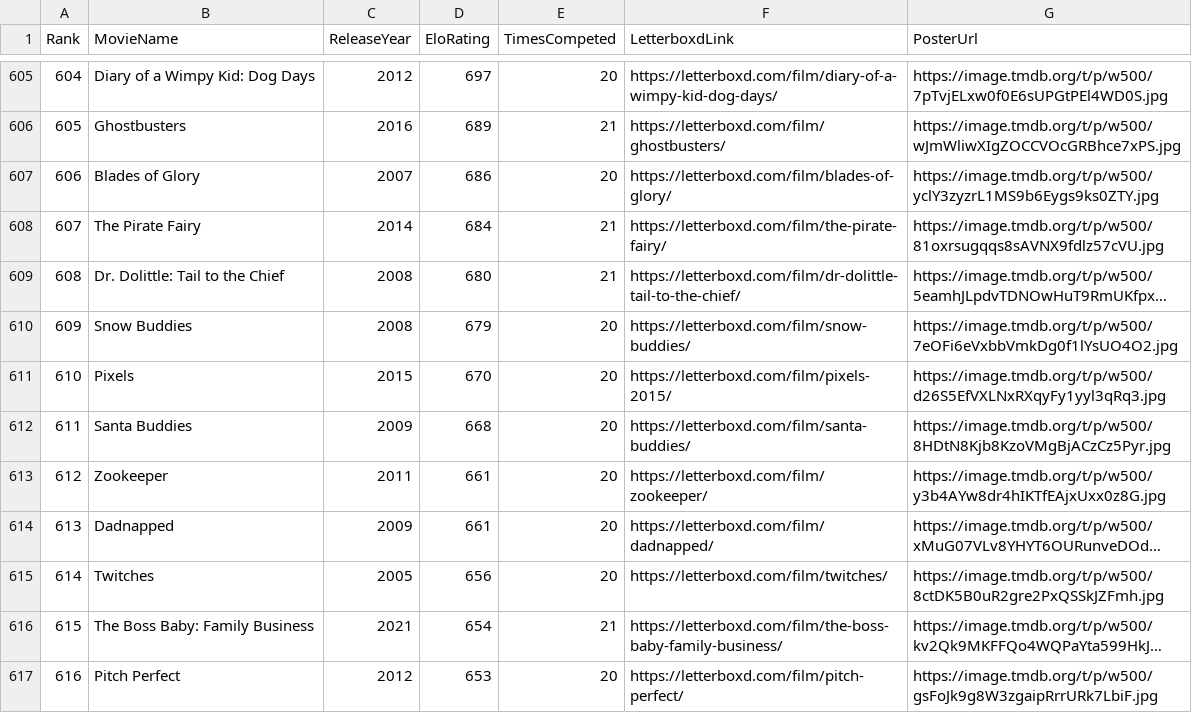
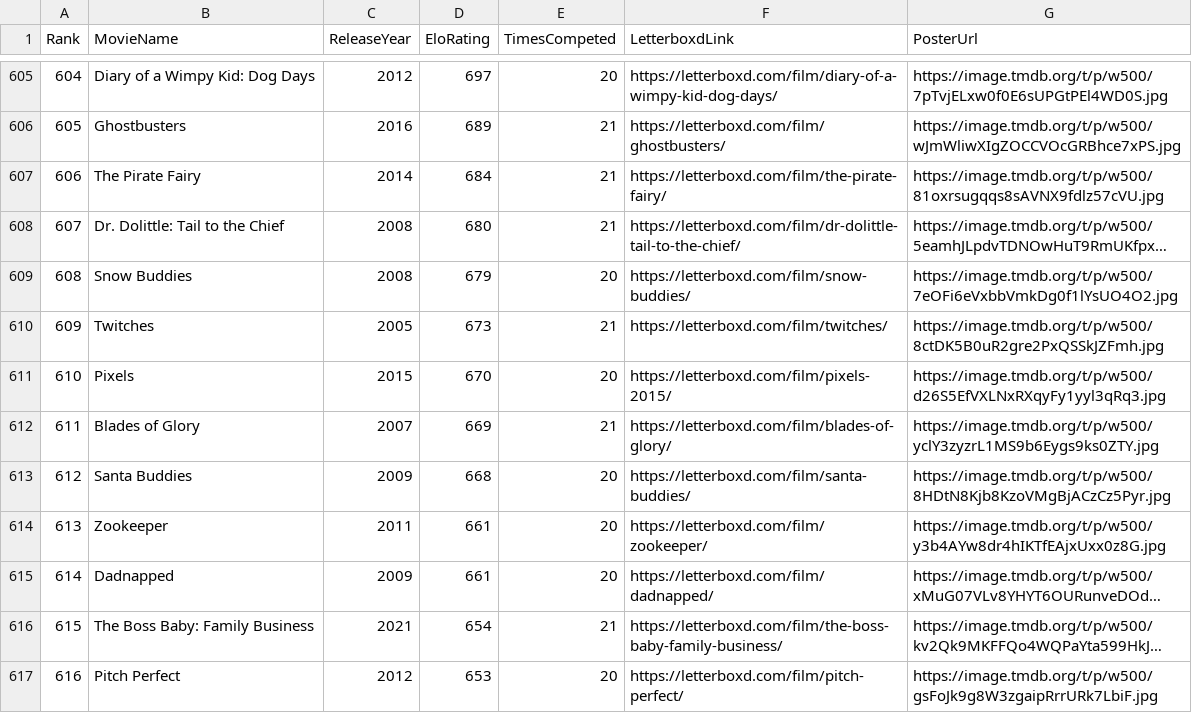
Before and after one commit to TheEverythingologist/MovieRankings, a CSV file: data/database.csv, drawn as a sheet; only a part is shown, gaps mark what is left out; long unchanged cells end in …; removed rows and columns are numbered as before the commit, all else as after; the diff names each change by its address in the sheet, - before the commit and + after, or states it on an @@ line.

Commit message:
Update rankings: Twitches beat Blades of Glory

```diff
--- a/data/database.csv
+++ b/data/database.csv
-row 607: 606 | Blades of Glory | 2007 | 686 | 20 | https://letterboxd.com/film/blades-of-glory/ | https://image.tmdb.org/t/p/w500/yclY3zyzrL1MS9b6Eygs9ks0ZTY.jpg
@@ column A (Rank) renumbered between rows 607 and 615 @@
+row 610: 609 | Twitches | 2005 | 673 | 21 | https://letterboxd.com/film/twitches/ | https://image.tmdb.org/t/p/w500/8ctDK5B0uR2gre2PxQSSkJZFmh.jpg
+row 612: 611 | Blades of Glory | 2007 | 669 | 21 | https://letterboxd.com/film/blades-of-glory/ | https://image.tmdb.org/t/p/w500/yclY3zyzrL1MS9b6Eygs9ks0ZTY.jpg
-row 615: 614 | Twitches | 2005 | 656 | 20 | https://letterboxd.com/film/twitches/ | https://image.tmdb.org/t/p/w500/8ctDK5B0uR2gre2PxQSSkJZFmh.jpg
```
